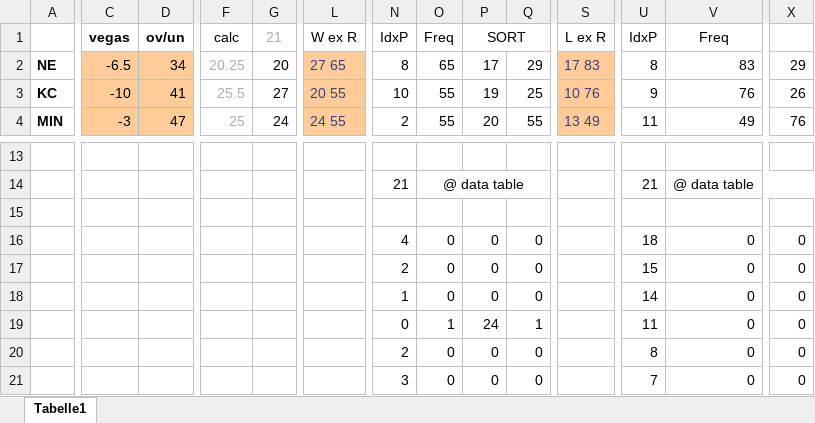
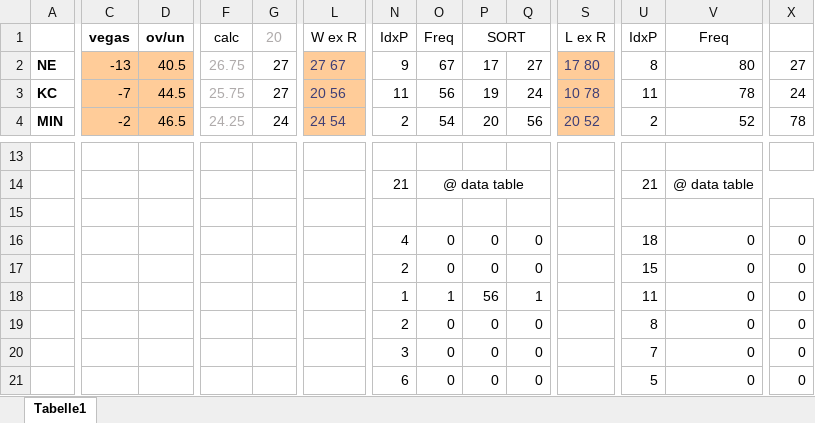
Before and after one commit to BurkyVIE/NFL_Tipps, an Excel workbook: pred tool.xlsx, sheet Tabelle1, drawn as a sheet; only a part is shown, gaps mark what is left out; the shorter side is filled out with more unchanged rows; values as stored, in another font and other column widths than the file's, no borders; removed rows and columns are numbered as before the commit, all else as after; rows hold the shown columns only; the diff covers the shown part only; the diff names each change by its address in the sheet, - before the commit and + after, or states it on an @@ line.

```diff
--- a/pred tool.xlsx (sheet Tabelle1)
+++ b/pred tool.xlsx (sheet Tabelle1)
-G1: 21
+G1: 20
-C2: -6.5
+C2: -13
-D2: 34
+D2: 40.5
-F2: 20.25
+F2: 26.75
-G2: 20
+G2: 27
-L2: 27 65
+L2: 27 67
-N2: 8
+N2: 9
-O2: 65
+O2: 67
-Q2: 29
+Q2: 27
-S2: 17 83
+S2: 17 80
-V2: 83
+V2: 80
-X2: 29
+X2: 27
-C3: -10
+C3: -7
-D3: 41
+D3: 44.5
-F3: 25.5
+F3: 25.75
-L3: 20 55
+L3: 20 56
-N3: 10
+N3: 11
-O3: 55
+O3: 56
-Q3: 25
+Q3: 24
-S3: 10 76
+S3: 10 78
-U3: 9
+U3: 11
-V3: 76
+V3: 78
-X3: 26
+X3: 24
-row 4: MIN | -3 | 47 | 25 | 24 | 24 55 | 2 | 55 | 20 | 55 | 13 49 | 11 | 49 | 76
+row 4: MIN | -2 | 46.5 | 24.25 | 24 | 24 54 | 2 | 54 | 20 | 56 | 20 52 | 2 | 52 | 78
-row 18:  |  |  |  |  |  | 1 | 0 | 0 | 0 |  | 14 | 0 | 0
-N18: 0
+N18: 1
-P18: 24
+P18: 56
```
Also changed, not shown: 8 added rows, 7 removed rows and 18 edited cells elsewhere in this sheet, formulas that keep their value, 2023_tipp.xlsx, 2 other files.
